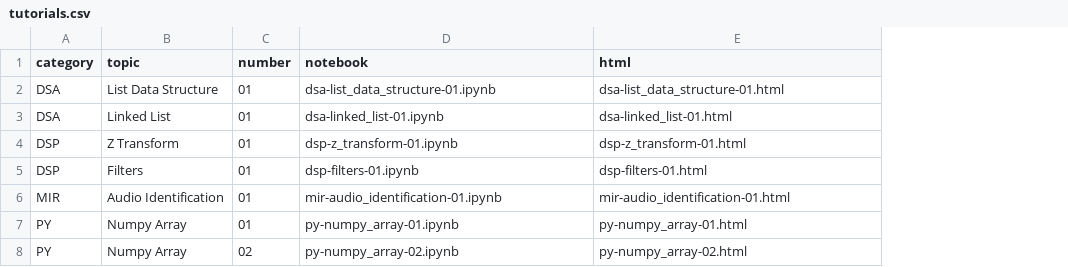
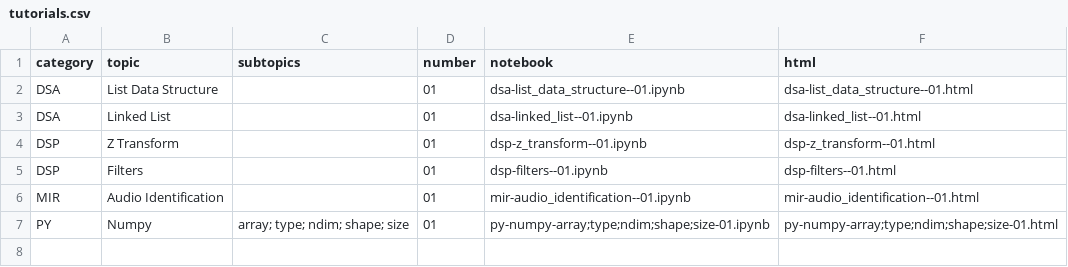
Before and after one commit to meluron-codecafe/devquest, a CSV file: tutorials.csv, drawn as a sheet; removed rows and columns are numbered as before the commit, all else as after; the diff names each change by its address in the sheet, - before the commit and + after, or states it on an @@ line.

```diff
--- a/tutorials.csv
+++ b/tutorials.csv
+column C (subtopics), row 7: array; type; ndim; shape; size
-E2 (notebook): dsa-list_data_structure-01.ipynb
+E2 (notebook): dsa-list_data_structure--01.ipynb
-F2 (html): dsa-list_data_structure-01.html
+F2 (html): dsa-list_data_structure--01.html
-E3 (notebook): dsa-linked_list-01.ipynb
+E3 (notebook): dsa-linked_list--01.ipynb
-F3 (html): dsa-linked_list-01.html
+F3 (html): dsa-linked_list--01.html
-E4 (notebook): dsp-z_transform-01.ipynb
+E4 (notebook): dsp-z_transform--01.ipynb
-F4 (html): dsp-z_transform-01.html
+F4 (html): dsp-z_transform--01.html
-E5 (notebook): dsp-filters-01.ipynb
+E5 (notebook): dsp-filters--01.ipynb
-F5 (html): dsp-filters-01.html
+F5 (html): dsp-filters--01.html
-E6 (notebook): mir-audio_identification-01.ipynb
+E6 (notebook): mir-audio_identification--01.ipynb
-F6 (html): mir-audio_identification-01.html
+F6 (html): mir-audio_identification--01.html
-B7 (topic): Numpy Array
+B7 (topic): Numpy
-E7 (notebook): py-numpy_array-01.ipynb
+E7 (notebook): py-numpy-array;type;ndim;shape;size-01.ipynb
-F7 (html): py-numpy_array-01.html
+F7 (html): py-numpy-array;type;ndim;shape;size-01.html
-row 8: PY | Numpy Array | 02 | py-numpy_array-02.ipynb | py-numpy_array-02.html
```
Also changed, not shown: 15 other files.
